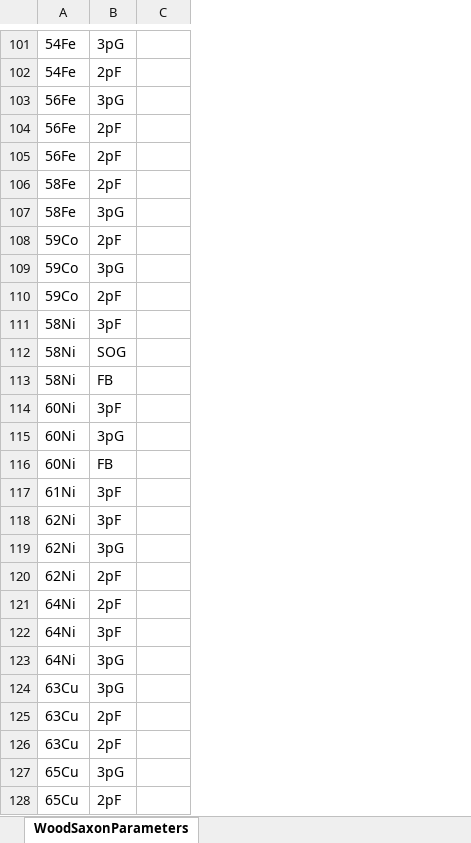
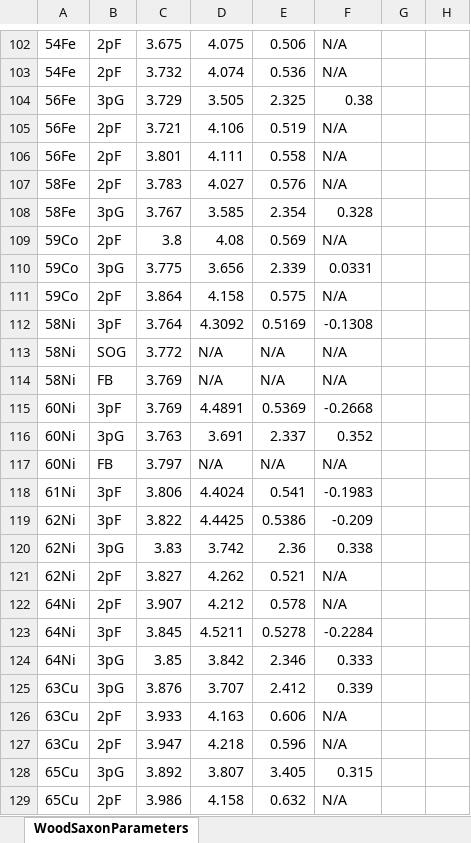
Before and after one commit to jdfreder/MCG, an Excel workbook: SeniorProject/WoodSaxonParameters.xlsx, sheet WoodSaxonParameters, drawn as a sheet; only a part is shown, gaps mark what is left out; values as stored, in another font and other column widths than the file's, no borders; addresses are those after the commit; the diff covers the shown part only; the diff names each change by its address in the sheet, - before the commit and + after, or states it on an @@ line.

```diff
--- a/SeniorProject/WoodSaxonParameters.xlsx (sheet WoodSaxonParameters)
+++ b/SeniorProject/WoodSaxonParameters.xlsx (sheet WoodSaxonParameters)
+column D, rows 102-129: 4.075 | 4.074 | 3.505 | 4.106 | 4.111 | 4.027 | 3.585 | 4.08 | 3.656 | 4.158 | 4.3092 | N/A | N/A | 4.4891 | 3.691 | N/A | 4.4024 | 4.4425 | 3.742 | 4.262 | 4.212 | 4.5211 | 3.842 | 3.707 | 4.163 | 4.218 | 3.807 | 4.158
+column E, rows 102-129: 0.506 | 0.536 | 2.325 | 0.519 | 0.558 | 0.576 | 2.354 | 0.569 | 2.339 | 0.575 | 0.5169 | N/A | N/A | 0.5369 | 2.337 | N/A | 0.541 | 0.5386 | 2.36 | 0.521 | 0.578 | 0.5278 | 2.346 | 2.412 | 0.606 | 0.596 | 3.405 | 0.632
+column F, rows 102-129: N/A | N/A | 0.38 | N/A | N/A | N/A | 0.328 | N/A | 0.0331 | N/A | -0.1308 | N/A | N/A | -0.2668 | 0.352 | N/A | -0.1983 | -0.209 | 0.338 | N/A | N/A | -0.2284 | 0.333 | 0.339 | N/A | N/A | 0.315 | N/A
+column G, empty
+column H, empty
-B102: 3pG
+B102: 2pF
-C102: (empty)
+C102: 3.675
-C103: (empty)
+C103: 3.732
-C104: (empty)
+C104: 3.729
-C105: (empty)
+C105: 3.721
-C106: (empty)
+C106: 3.801
-C107: (empty)
+C107: 3.783
-C108: (empty)
+C108: 3.767
-C109: (empty)
+C109: 3.8
-C110: (empty)
+C110: 3.775
-C111: (empty)
+C111: 3.864
-C112: (empty)
+C112: 3.764
-C113: (empty)
+C113: 3.772
-C114:C115: (empty)
+C114:C115: 3.769
-C116: (empty)
+C116: 3.763
-C117: (empty)
+C117: 3.797
-C118: (empty)
+C118: 3.806
-C119: (empty)
+C119: 3.822
-C120: (empty)
+C120: 3.83
-C121: (empty)
+C121: 3.827
-C122: (empty)
+C122: 3.907
-C123: (empty)
+C123: 3.845
-C124: (empty)
+C124: 3.85
-C125: (empty)
+C125: 3.876
-C126: (empty)
+C126: 3.933
-C127: (empty)
+C127: 3.947
-C128: (empty)
+C128: 3.892
-C129: (empty)
+C129: 3.986
```
Also changed, not shown: 1 added row and 164 edited cells elsewhere in this sheet, 7 other files.
